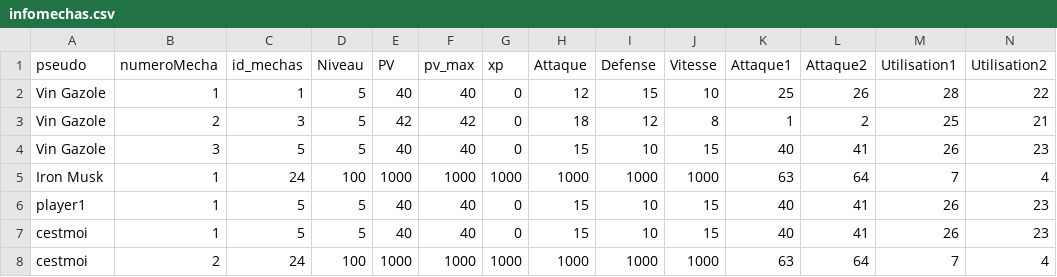
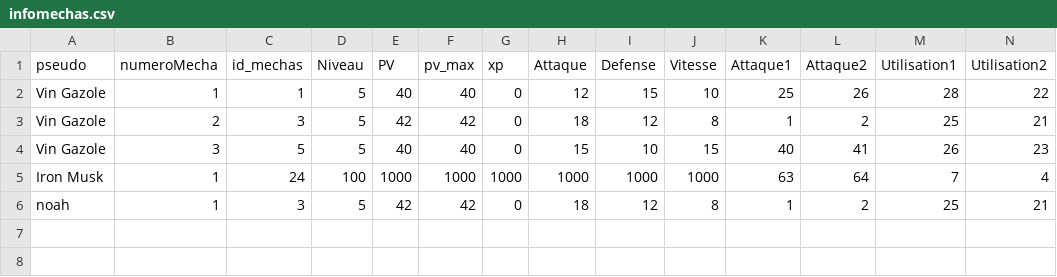
Before and after one commit to ThoomasKDS/Mechaquest, a CSV file: save/infomechas.csv, drawn as a sheet; removed rows and columns are numbered as before the commit, all else as after; the diff names each change by its address in the sheet, - before the commit and + after, or states it on an @@ line.

```diff
--- a/save/infomechas.csv
+++ b/save/infomechas.csv
-row 6: player1 | 1 | 5 | 5 | 40 | 40 | 0 | 15 | 10 | 15 | 40 | 41 | 26 | 23
-row 7: cestmoi | 1 | 5 | 5 | 40 | 40 | 0 | 15 | 10 | 15 | 40 | 41 | 26 | 23
-row 8: cestmoi | 2 | 24 | 100 | 1000 | 1000 | 1000 | 1000 | 1000 | 1000 | 63 | 64 | 7 | 4
+row 6: noah | 1 | 3 | 5 | 42 | 42 | 0 | 18 | 12 | 8 | 1 | 2 | 25 | 21
```
Also changed, not shown: save/inventaire.csv, 13 other files.
